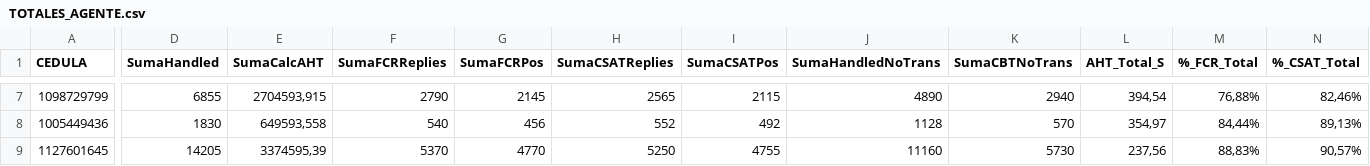
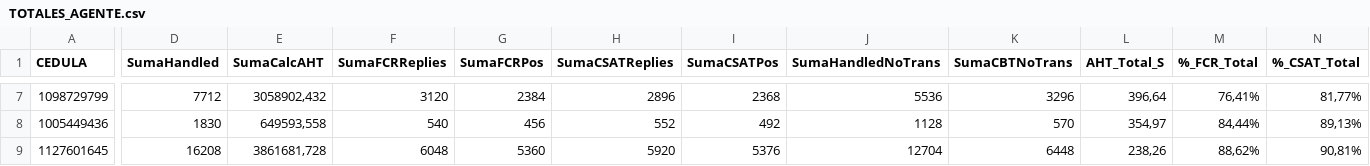
Before and after one commit to thedarkkningt17/atenea, a CSV file: TOTALES_AGENTE.csv, drawn as a sheet; only a part is shown, gaps mark what is left out; the diff covers the shown part only; the diff names each change by its address in the sheet, - before the commit and + after, or states it on an @@ line.

```diff
--- a/TOTALES_AGENTE.csv
+++ b/TOTALES_AGENTE.csv
-D7 (SumaHandled): 6855
+D7 (SumaHandled): 7712
-E7 (SumaCalcAHT): 2704593,915
+E7 (SumaCalcAHT): 3058902,432
-F7 (SumaFCRReplies): 2790
+F7 (SumaFCRReplies): 3120
-G7 (SumaFCRPos): 2145
+G7 (SumaFCRPos): 2384
-H7 (SumaCSATReplies): 2565
+H7 (SumaCSATReplies): 2896
-I7 (SumaCSATPos): 2115
+I7 (SumaCSATPos): 2368
-J7 (SumaHandledNoTrans): 4890
+J7 (SumaHandledNoTrans): 5536
-K7 (SumaCBTNoTrans): 2940
+K7 (SumaCBTNoTrans): 3296
-L7 (AHT_Total_S): 394,54
+L7 (AHT_Total_S): 396,64
-M7 (%_FCR_Total): 76,88%
+M7 (%_FCR_Total): 76,41%
-N7 (%_CSAT_Total): 82,46%
+N7 (%_CSAT_Total): 81,77%
-D9 (SumaHandled): 14205
+D9 (SumaHandled): 16208
-E9 (SumaCalcAHT): 3374595,39
+E9 (SumaCalcAHT): 3861681,728
-F9 (SumaFCRReplies): 5370
+F9 (SumaFCRReplies): 6048
-G9 (SumaFCRPos): 4770
+G9 (SumaFCRPos): 5360
-H9 (SumaCSATReplies): 5250
+H9 (SumaCSATReplies): 5920
-I9 (SumaCSATPos): 4755
+I9 (SumaCSATPos): 5376
-J9 (SumaHandledNoTrans): 11160
+J9 (SumaHandledNoTrans): 12704
-K9 (SumaCBTNoTrans): 5730
+K9 (SumaCBTNoTrans): 6448
-L9 (AHT_Total_S): 237,56
+L9 (AHT_Total_S): 238,26
-M9 (%_FCR_Total): 88,83%
+M9 (%_FCR_Total): 88,62%
-N9 (%_CSAT_Total): 90,57%
+N9 (%_CSAT_Total): 90,81%
```
Also changed, not shown: 74 edited cells elsewhere in this file, 1 other file.
